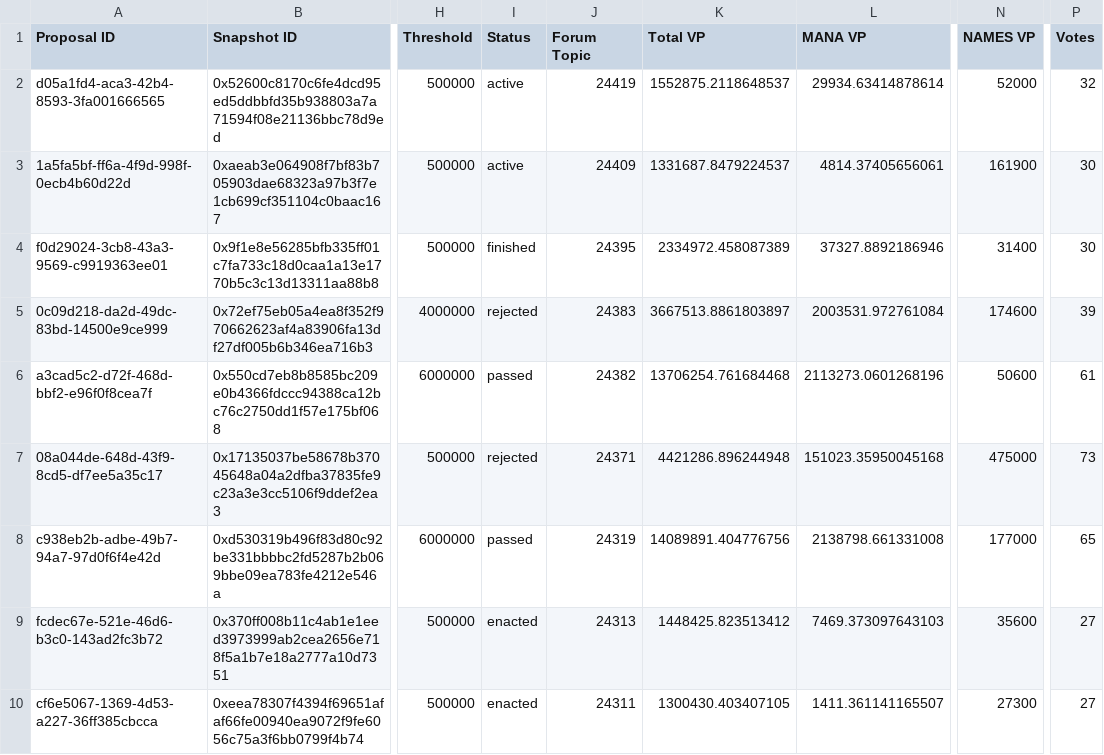
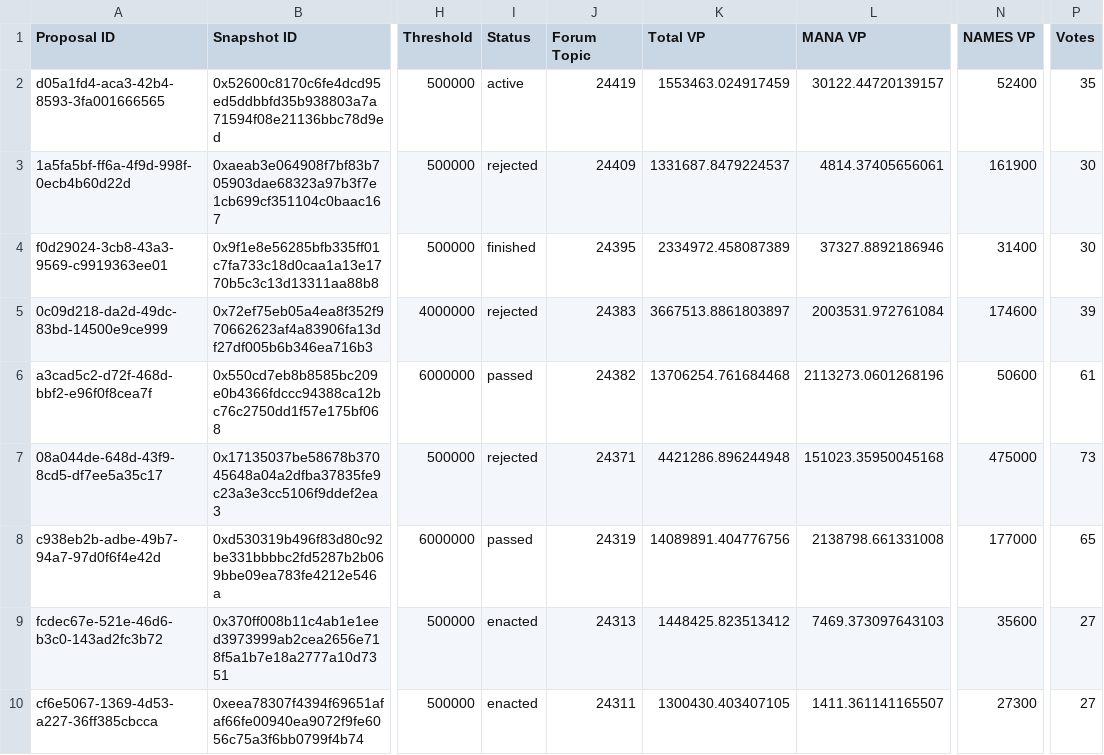
Before and after one commit to Decentraland-DAO/transparency, a CSV file: proposals.csv, drawn as a sheet; only a part is shown, gaps mark what is left out; the diff names each change by its address in the sheet, - before the commit and + after, or states it on an @@ line.

```diff
--- a/proposals.csv
+++ b/proposals.csv
-K2 (Total VP): 1552875.2118648537
+K2 (Total VP): 1553463.024917459
-L2 (MANA VP): 29934.63414878614
+L2 (MANA VP): 30122.44720139157
-N2 (NAMES VP): 52000
+N2 (NAMES VP): 52400
-P2 (Votes): 32
+P2 (Votes): 35
-I3 (Status): active
+I3 (Status): rejected
```
Also changed, not shown: balances.csv, 4 other files.
